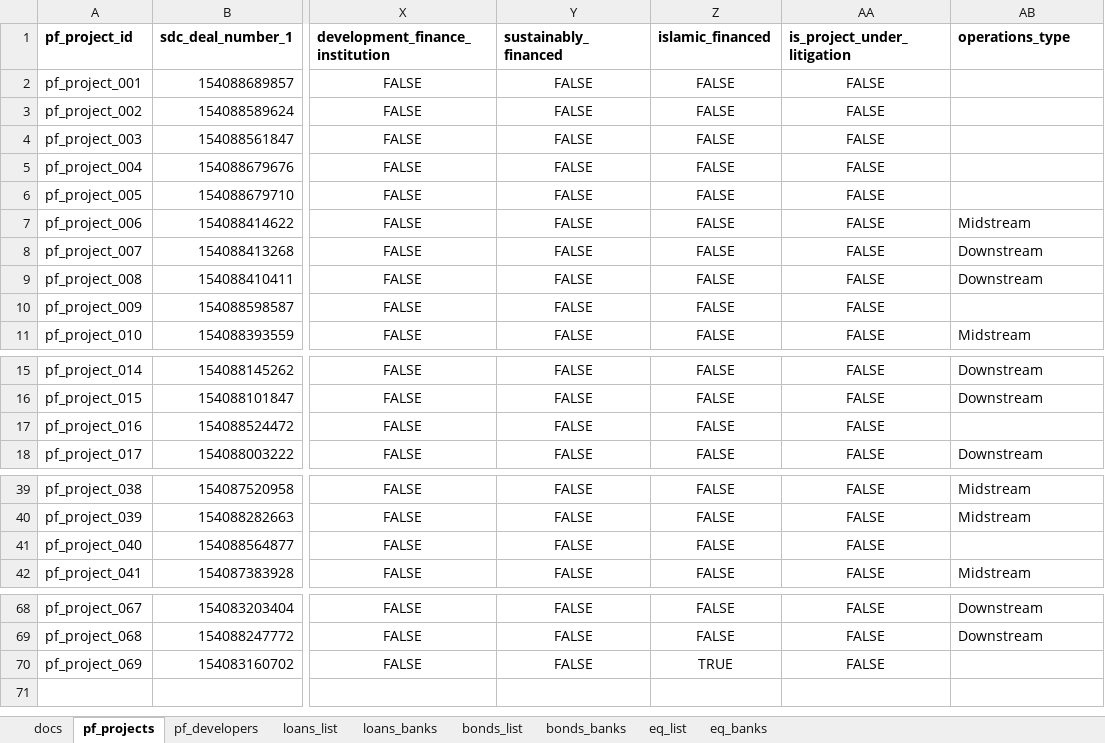
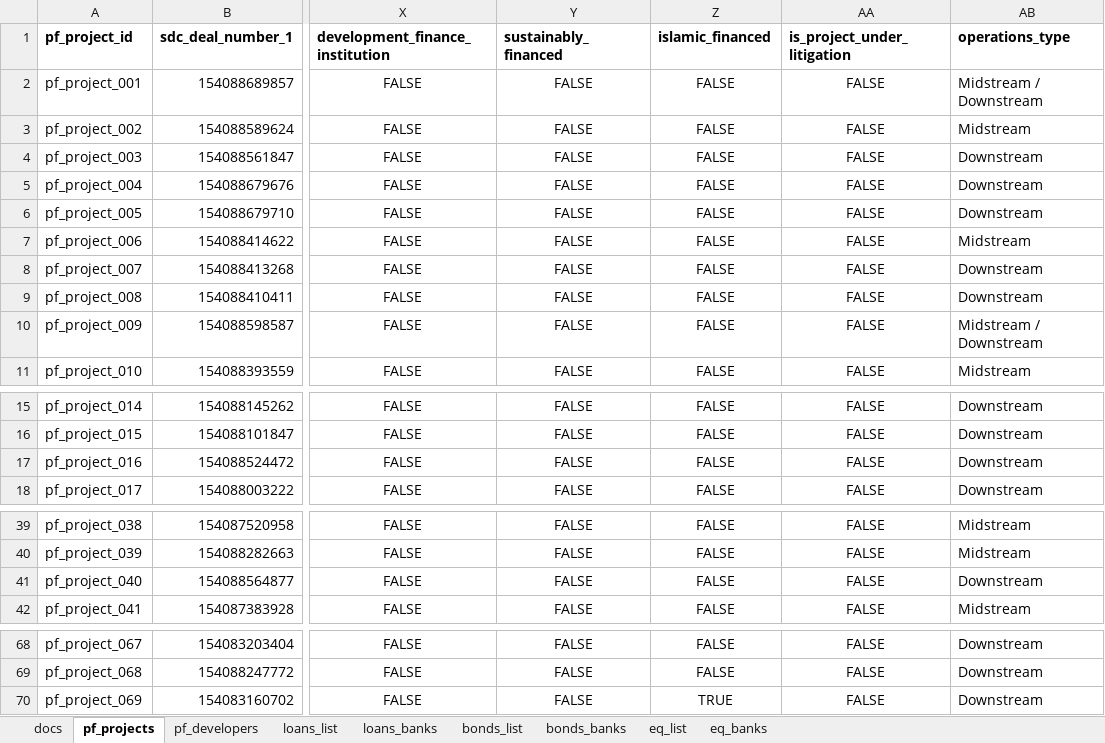
Before and after one commit to cmgsalazar/sea-petchem, an Excel workbook: wf_data.xlsx, sheet pf_projects, drawn as a sheet; only a part is shown, gaps mark what is left out; values as stored, in another font and other column widths than the file's, no borders; the diff names each change by its address in the sheet, - before the commit and + after, or states it on an @@ line.

Commit message:
Update data

```diff
--- a/wf_data.xlsx (sheet pf_projects)
+++ b/wf_data.xlsx (sheet pf_projects)
-AB2 (operations_type): (empty)
+AB2 (operations_type): Midstream / Downstream
-AB3 (operations_type): (empty)
+AB3 (operations_type): Midstream
-AB4:AB6 (operations_type): (empty)
+AB4:AB6 (operations_type): Downstream
-AB10 (operations_type): (empty)
+AB10 (operations_type): Midstream / Downstream
-AB17 (operations_type): (empty)
+AB17 (operations_type): Downstream
-AB41 (operations_type): (empty)
+AB41 (operations_type): Downstream
-AB70 (operations_type): (empty)
+AB70 (operations_type): Downstream
```
